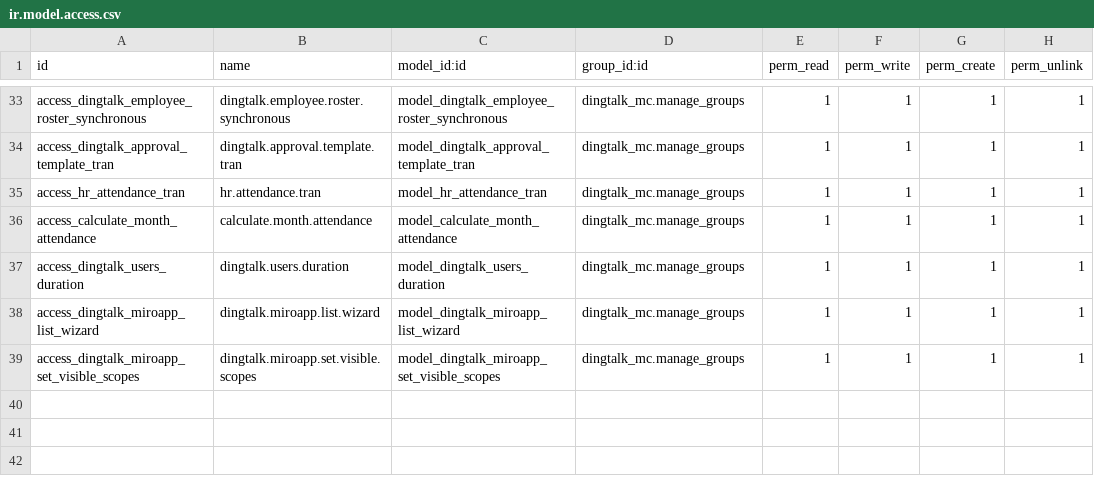
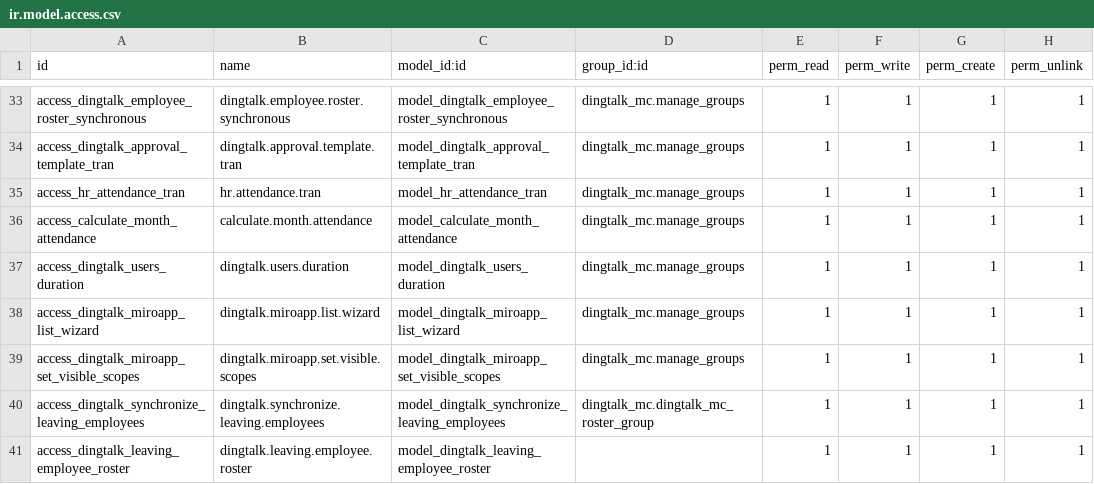
Before and after one commit to cd-feng/odooDingTalk, a CSV file: dingtalk_mc/security/ir.model.access.csv, drawn as a sheet; only a part is shown, gaps mark what is left out.

```diff
--- a/dingtalk_mc/security/ir.model.access.csv
+++ b/dingtalk_mc/security/ir.model.access.csv
@@ -39 +39,3 @@ access_dingtalk_miroapp_list_wizard,dingtalk.miroapp.list.wizard,model_dingtalk_
 access_dingtalk_miroapp_set_visible_scopes,dingtalk.miroapp.set.visible.scopes,model_dingtalk_miroapp_set_visible_scopes,dingtalk_mc.manage_groups,1,1,1,1
+access_dingtalk_synchronize_leaving_employees,dingtalk.synchronize.leaving.employees,model_dingtalk_synchronize_leaving_employees,dingtalk_mc.dingtalk_mc_roster_group,1,1,1,1
+access_dingtalk_leaving_employee_roster,dingtalk.leaving.employee.roster,model_dingtalk_leaving_employee_roster,,1,1,1,1
```
Also changed, not shown: 13 other files.
